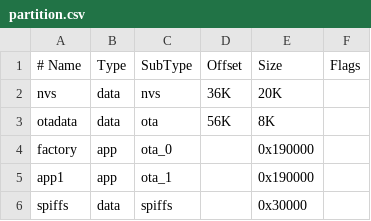
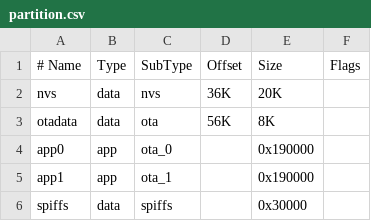
Before and after one commit to Saquib764/not-a-table, a CSV file: partition.csv, drawn as a sheet.

Commit message:
working partition

```diff
--- a/partition.csv
+++ b/partition.csv
@@ -3,3 +3,3 @@ nvs,      data, nvs,     36K,     20K,
 otadata,  data, ota,     56K,     8K,
-factory,  app,  ota_0,   ,        0x190000,
+app0,  app,  ota_0,   ,        0x190000,
 app1,     app,  ota_1,   ,        0x190000,
```
